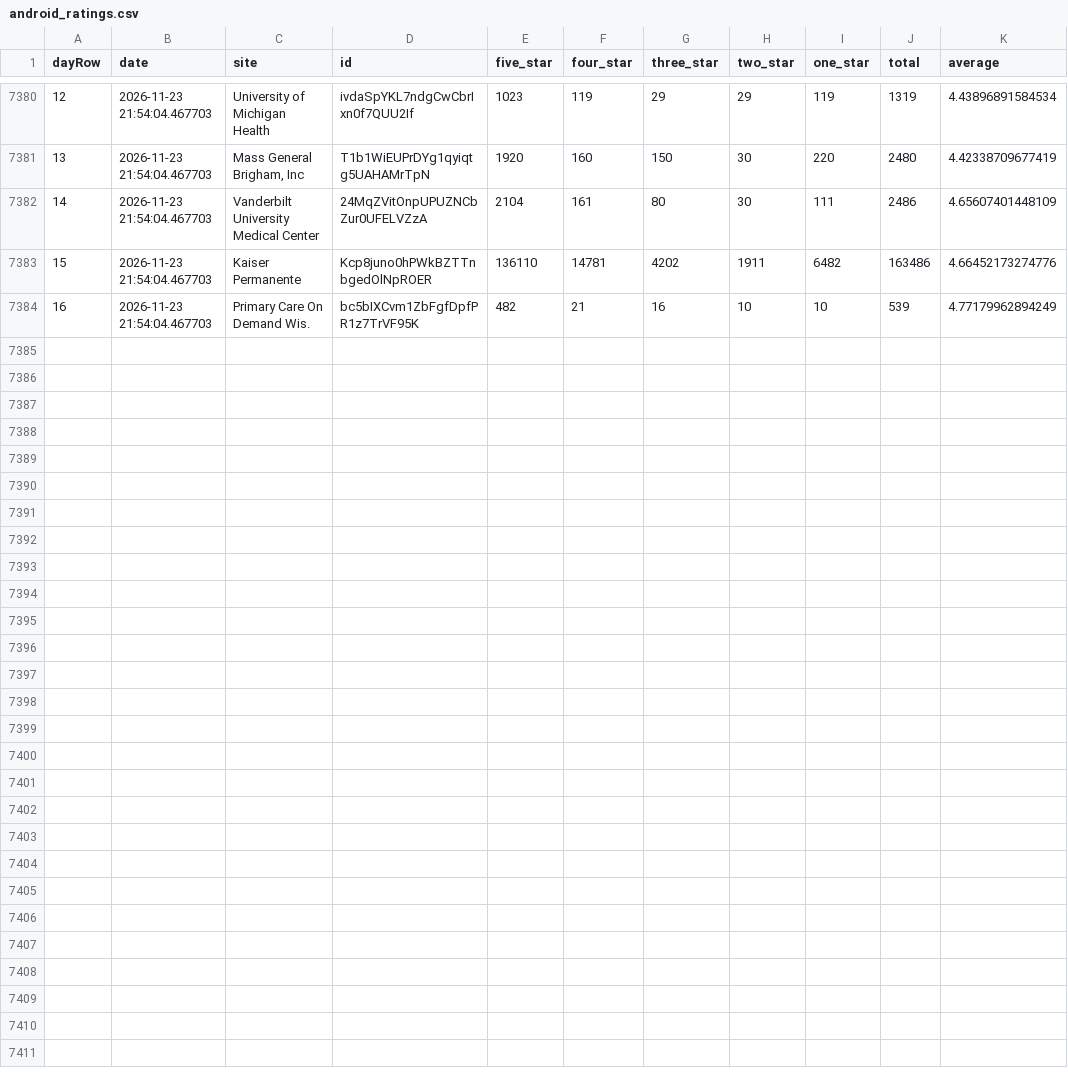
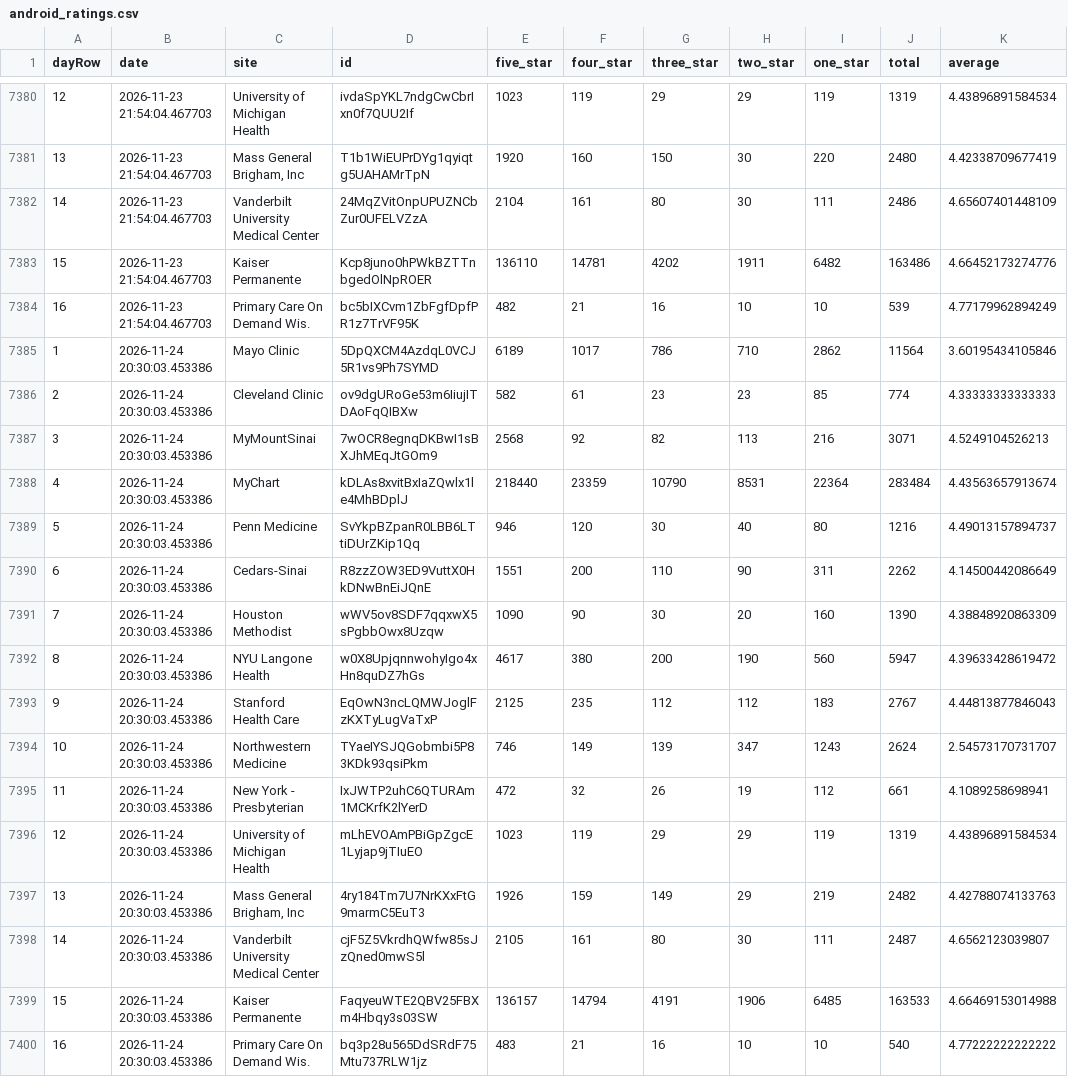
Before and after one commit to allen-black/android_scrape_update, a CSV file: android_ratings.csv, drawn as a sheet; only a part is shown, gaps mark what is left out; the diff names each change by its address in the sheet, - before the commit and + after, or states it on an @@ line.

```diff
--- a/android_ratings.csv
+++ b/android_ratings.csv
+row 7385: 1 | 2026-11-24 20:30:03.453386 | Mayo Clinic | 5DpQXCM4AzdqL0VCJ5R1vs9Ph7SYMD | 6189 | 1017 | 786 | 710 | 2862 | 11564 | 3.60195434105846
+row 7386: 2 | 2026-11-24 20:30:03.453386 | Cleveland Clinic | ov9dgURoGe53m6IiujITDAoFqQIBXw | 582 | 61 | 23 | 23 | 85 | 774 | 4.33333333333333
+row 7387: 3 | 2026-11-24 20:30:03.453386 | MyMountSinai | 7wOCR8egnqDKBwI1sBXJhMEqJtGOm9 | 2568 | 92 | 82 | 113 | 216 | 3071 | 4.5249104526213
+row 7388: 4 | 2026-11-24 20:30:03.453386 | MyChart | kDLAs8xvitBxIaZQwlx1le4MhBDplJ | 218440 | 23359 | 10790 | 8531 | 22364 | 283484 | 4.43563657913674
+row 7389: 5 | 2026-11-24 20:30:03.453386 | Penn Medicine | SvYkpBZpanR0LBB6LTtiDUrZKip1Qq | 946 | 120 | 30 | 40 | 80 | 1216 | 4.49013157894737
+row 7390: 6 | 2026-11-24 20:30:03.453386 | Cedars-Sinai | R8zzZOW3ED9VuttX0HkDNwBnEiJQnE | 1551 | 200 | 110 | 90 | 311 | 2262 | 4.14500442086649
+row 7391: 7 | 2026-11-24 20:30:03.453386 | Houston Methodist | wWV5ov8SDF7qqxwX5sPgbbOwx8Uzqw | 1090 | 90 | 30 | 20 | 160 | 1390 | 4.38848920863309
+row 7392: 8 | 2026-11-24 20:30:03.453386 | NYU Langone Health | w0X8UpjqnnwohyIgo4xHn8quDZ7hGs | 4617 | 380 | 200 | 190 | 560 | 5947 | 4.39633428619472
+row 7393: 9 | 2026-11-24 20:30:03.453386 | Stanford Health Care | EqOwN3ncLQMWJoglFzKXTyLugVaTxP | 2125 | 235 | 112 | 112 | 183 | 2767 | 4.44813877846043
+row 7394: 10 | 2026-11-24 20:30:03.453386 | Northwestern Medicine | TYaeIYSJQGobmbi5P83KDk93qsiPkm | 746 | 149 | 139 | 347 | 1243 | 2624 | 2.54573170731707
+row 7395: 11 | 2026-11-24 20:30:03.453386 | New York - Presbyterian | IxJWTP2uhC6QTURAm1MCKrfK2lYerD | 472 | 32 | 26 | 19 | 112 | 661 | 4.1089258698941
+row 7396: 12 | 2026-11-24 20:30:03.453386 | University of Michigan Health | mLhEVOAmPBiGpZgcE1Lyjap9jTIuEO | 1023 | 119 | 29 | 29 | 119 | 1319 | 4.43896891584534
+row 7397: 13 | 2026-11-24 20:30:03.453386 | Mass General Brigham, Inc | 4ry184Tm7U7NrKXxFtG9marmC5EuT3 | 1926 | 159 | 149 | 29 | 219 | 2482 | 4.42788074133763
+row 7398: 14 | 2026-11-24 20:30:03.453386 | Vanderbilt University Medical Center | cjF5Z5VkrdhQWfw85sJzQned0mwS5l | 2105 | 161 | 80 | 30 | 111 | 2487 | 4.6562123039807
+row 7399: 15 | 2026-11-24 20:30:03.453386 | Kaiser Permanente | FaqyeuWTE2QBV25FBXm4Hbqy3s03SW | 136157 | 14794 | 4191 | 1906 | 6485 | 163533 | 4.66469153014988
+row 7400: 16 | 2026-11-24 20:30:03.453386 | Primary Care On Demand Wis. | bq3p28u565DdSRdF75Mtu737RLW1jz | 483 | 21 | 16 | 10 | 10 | 540 | 4.77222222222222
```
